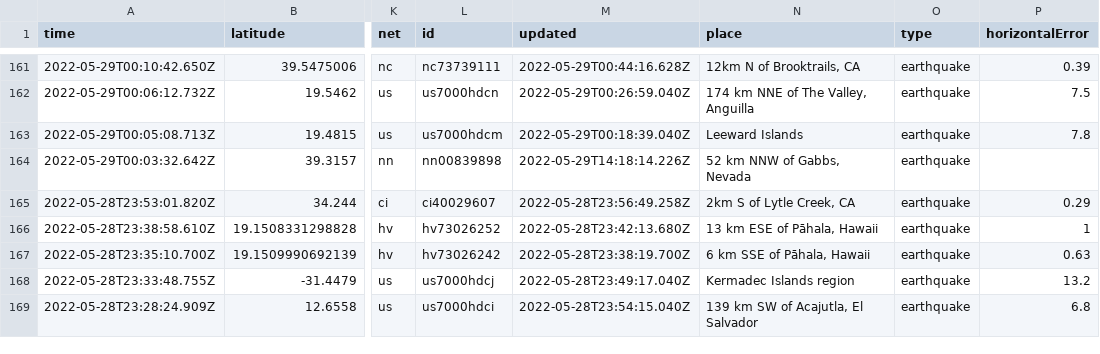
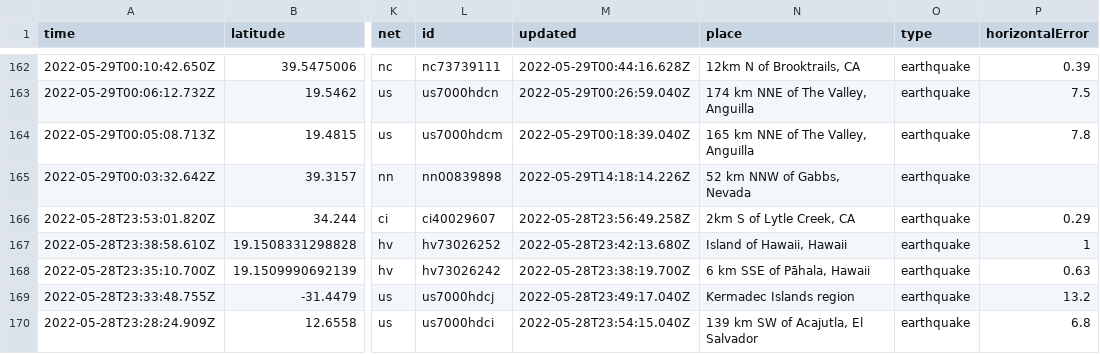
Before and after one commit to dlbranham/my-data-robot, a CSV file: usgs_current.csv, drawn as a sheet; only a part is shown, gaps mark what is left out; addresses are those after the commit; the diff covers the shown part only; the diff names each change by its address in the sheet, - before the commit and + after, or states it on an @@ line.

```diff
--- a/usgs_current.csv
+++ b/usgs_current.csv
-N164 (place): Leeward Islands
+N164 (place): 165 km NNE of The Valley, Anguilla
-N167 (place): 13 km ESE of Pāhala, Hawaii
+N167 (place): Island of Hawaii, Hawaii
```
Also changed, not shown: 1 added row and 12 edited cells elsewhere in this file.
